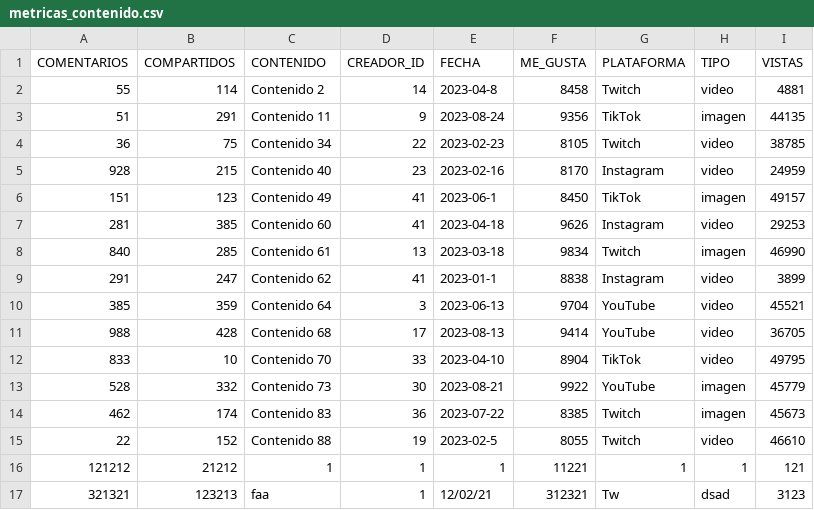
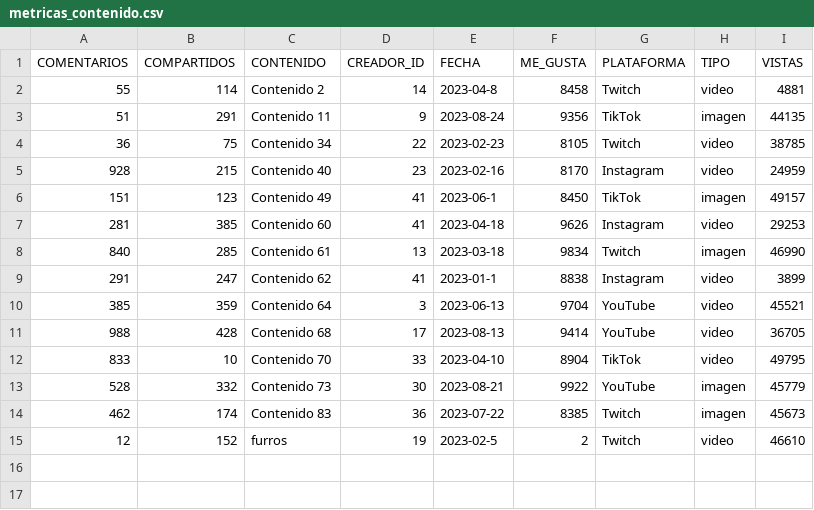
Before and after one commit to Rubenchus18/ProyectoTransversal, a CSV file: ProyectoTransversal/files/metricas_contenido.csv, drawn as a sheet.

```diff
--- a/ProyectoTransversal/files/metricas_contenido.csv
+++ b/ProyectoTransversal/files/metricas_contenido.csv
@@ -14,4 +14,2 @@
 "462","174","Contenido 83","36","2023-07-22","8385","Twitch","imagen","45673"
-"22","152","Contenido 88","19","2023-02-5","8055","Twitch","video","46610"
-"121212","21212","1","1","1","11221","1","1","121"
-"321321","123213","faa","1","12/02/21","312321","Tw","dsad","3123"
+"12","152","furros","19","2023-02-5","2","Twitch","video","46610"
```
Also changed, not shown: 3 other files.
